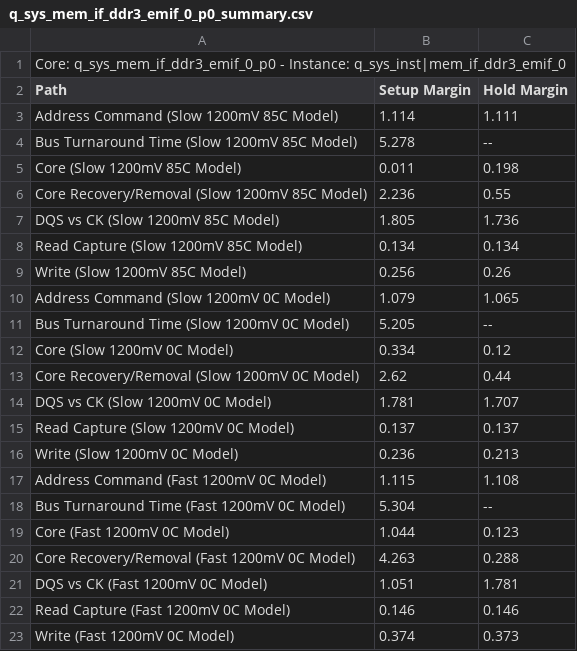
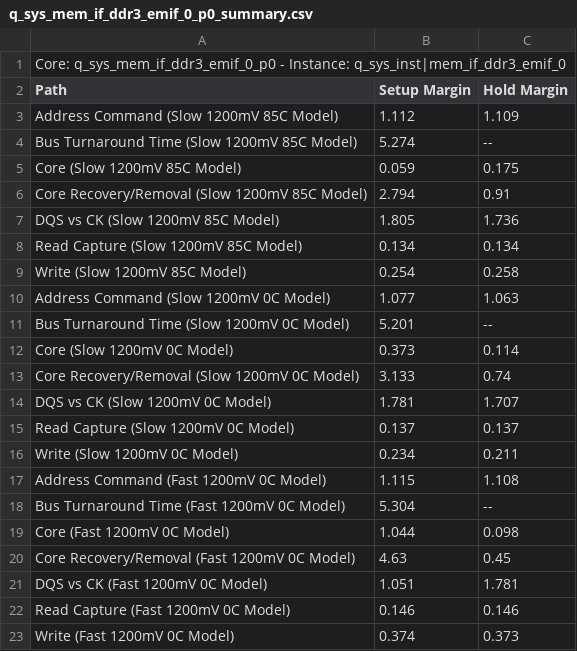
Before and after one commit to Tom-McDermott/TSDR-Dev, a CSV file: devkit_simple_socket_server-17_project/q_sys_mem_if_ddr3_emif_0_p0_summary.csv, drawn as a sheet.

```diff
--- a/devkit_simple_socket_server-17_project/q_sys_mem_if_ddr3_emif_0_p0_summary.csv
+++ b/devkit_simple_socket_server-17_project/q_sys_mem_if_ddr3_emif_0_p0_summary.csv
@@ -2,20 +2,20 @@ Core: q_sys_mem_if_ddr3_emif_0_p0 - Instance: q_sys_inst|mem_if_ddr3_emif_0
 Path, Setup Margin, Hold Margin
-"Address Command (Slow 1200mV 85C Model)",1.114,1.111
-"Bus Turnaround Time (Slow 1200mV 85C Model)",5.278,--
-"Core (Slow 1200mV 85C Model)",0.011,0.198
-"Core Recovery/Removal (Slow 1200mV 85C Model)",2.236,0.55
+"Address Command (Slow 1200mV 85C Model)",1.112,1.109
+"Bus Turnaround Time (Slow 1200mV 85C Model)",5.274,--
+"Core (Slow 1200mV 85C Model)",0.059,0.175
+"Core Recovery/Removal (Slow 1200mV 85C Model)",2.794,0.91
 "DQS vs CK (Slow 1200mV 85C Model)",1.805,1.736
 "Read Capture (Slow 1200mV 85C Model)",0.134,0.134
-"Write (Slow 1200mV 85C Model)",0.256,0.26
-"Address Command (Slow 1200mV 0C Model)",1.079,1.065
-"Bus Turnaround Time (Slow 1200mV 0C Model)",5.205,--
-"Core (Slow 1200mV 0C Model)",0.334,0.12
-"Core Recovery/Removal (Slow 1200mV 0C Model)",2.62,0.44
+"Write (Slow 1200mV 85C Model)",0.254,0.258
+"Address Command (Slow 1200mV 0C Model)",1.077,1.063
+"Bus Turnaround Time (Slow 1200mV 0C Model)",5.201,--
+"Core (Slow 1200mV 0C Model)",0.373,0.114
+"Core Recovery/Removal (Slow 1200mV 0C Model)",3.133,0.74
 "DQS vs CK (Slow 1200mV 0C Model)",1.781,1.707
 "Read Capture (Slow 1200mV 0C Model)",0.137,0.137
-"Write (Slow 1200mV 0C Model)",0.236,0.213
+"Write (Slow 1200mV 0C Model)",0.234,0.211
 "Address Command (Fast 1200mV 0C Model)",1.115,1.108
 "Bus Turnaround Time (Fast 1200mV 0C Model)",5.304,--
-"Core (Fast 1200mV 0C Model)",1.044,0.123
-"Core Recovery/Removal (Fast 1200mV 0C Model)",4.263,0.288
+"Core (Fast 1200mV 0C Model)",1.044,0.098
+"Core Recovery/Removal (Fast 1200mV 0C Model)",4.63,0.45
 "DQS vs CK (Fast 1200mV 0C Model)",1.051,1.781
```
Also changed, not shown: 8 other files.
